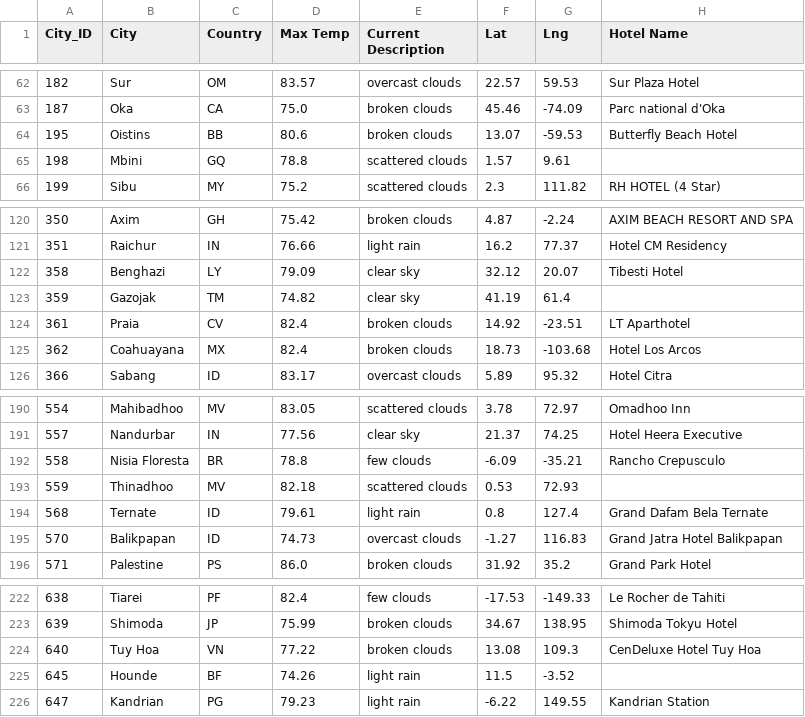
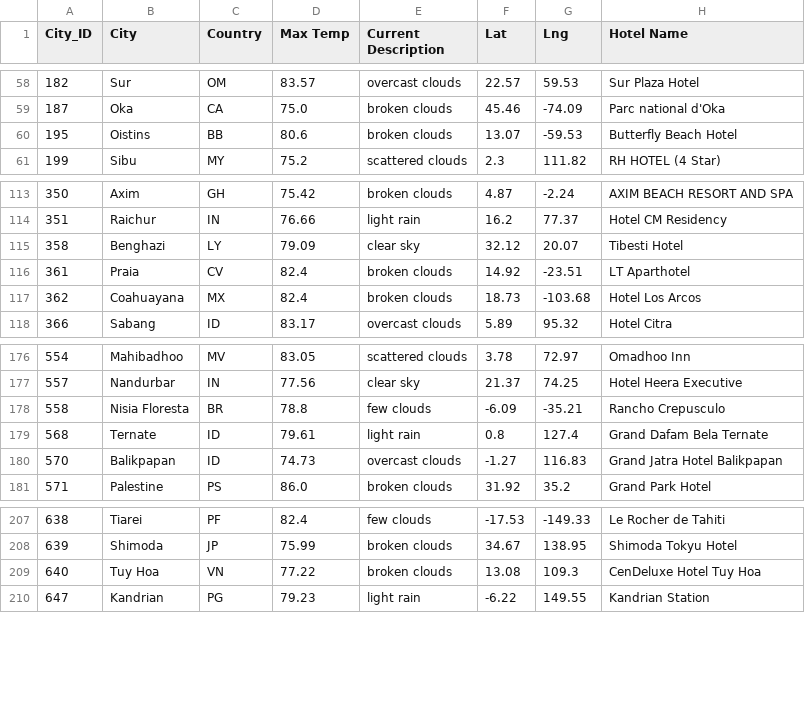
Before and after one commit to larrydodson/World_Weather_Analysis, a CSV file: Vacation_Search/WeatherPy_vacation.csv, drawn as a sheet; only a part is shown, gaps mark what is left out; the diff covers the shown part only.

```diff
--- a/Vacation_Search/WeatherPy_vacation.csv
+++ b/Vacation_Search/WeatherPy_vacation.csv
@@ -64,3 +60,2 @@ City_ID,City,Country,Max Temp,Current Description,Lat,Lng,Hotel Name
 195,Oistins,BB,80.6,broken clouds,13.07,-59.53,Butterfly Beach Hotel
-198,Mbini,GQ,78.8,scattered clouds,1.57,9.61,
 199,Sibu,MY,75.2,scattered clouds,2.3,111.82,RH HOTEL (4 Star)
@@ -122,3 +115,2 @@ City_ID,City,Country,Max Temp,Current Description,Lat,Lng,Hotel Name
 358,Benghazi,LY,79.09,clear sky,32.12,20.07,Tibesti Hotel
-359,Gazojak,TM,74.82,clear sky,41.19,61.4,
 361,Praia,CV,82.4,broken clouds,14.92,-23.51,LT Aparthotel
@@ -192,3 +178,2 @@ City_ID,City,Country,Max Temp,Current Description,Lat,Lng,Hotel Name
 558,Nisia Floresta,BR,78.8,few clouds,-6.09,-35.21,Rancho Crepusculo
-559,Thinadhoo,MV,82.18,scattered clouds,0.53,72.93,
 568,Ternate,ID,79.61,light rain,0.8,127.4,Grand Dafam Bela Ternate
@@ -224,3 +209,2 @@ City_ID,City,Country,Max Temp,Current Description,Lat,Lng,Hotel Name
 640,Tuy Hoa,VN,77.22,broken clouds,13.08,109.3,CenDeluxe Hotel Tuy Hoa
-645,Hounde,BF,74.26,light rain,11.5,-3.52,
 647,Kandrian,PG,79.23,light rain,-6.22,149.55,Kandrian Station
```
Also changed, not shown: 15 removed rows elsewhere in this file, 1 other file.
